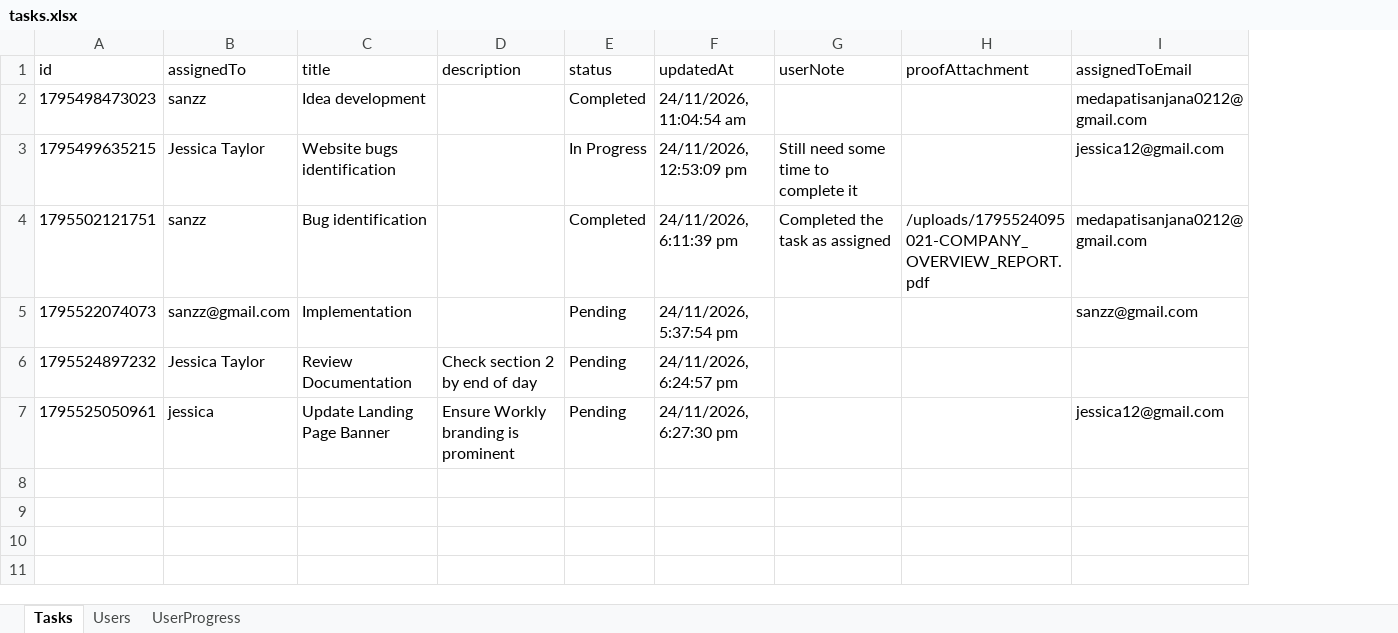
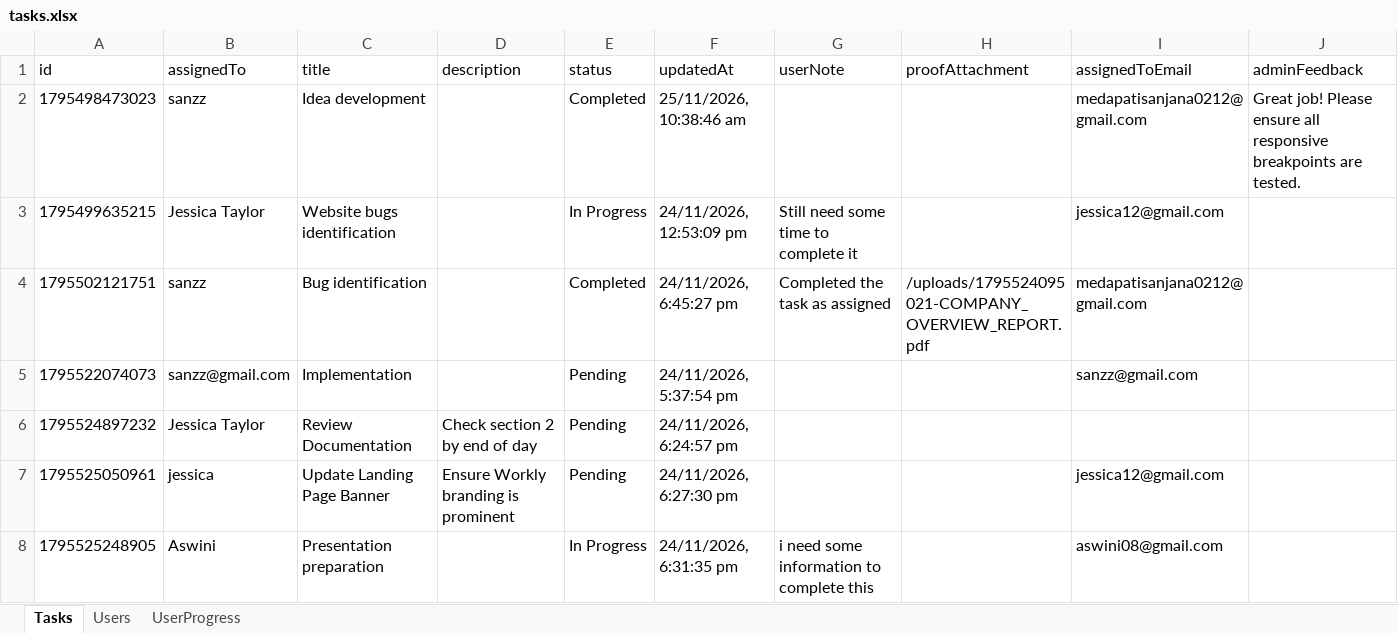
Before and after one commit to Medapatisanjana12/AttendaceFlow, an Excel workbook: backend/tasks.xlsx, sheet Tasks, drawn as a sheet; values as stored, in another font and other column widths than the file's, no borders; the diff names each change by its address in the sheet, - before the commit and + after, or states it on an @@ line.

Commit message:
Add Admin Feedback system: admin can provide guidance on tasks and users view it on their dashboard

```diff
--- a/backend/tasks.xlsx (sheet Tasks)
+++ b/backend/tasks.xlsx (sheet Tasks)
+column J (adminFeedback), row 2: Great job! Please ensure all responsive breakpoints are tested.
-F2 (updatedAt): 24/11/2026, 11:04:54 am
+F2 (updatedAt): 25/11/2026, 10:38:46 am
-F4 (updatedAt): 24/11/2026, 6:11:39 pm
+F4 (updatedAt): 24/11/2026, 6:45:27 pm
+row 8: 1795525248905 | Aswini | Presentation preparation |  | In Progress | 24/11/2026, 6:31:35 pm | i need some information to complete this |  | aswini08@gmail.com
```
Also changed, not shown: sheet UserProgress, sheet Users, 5 other files.
